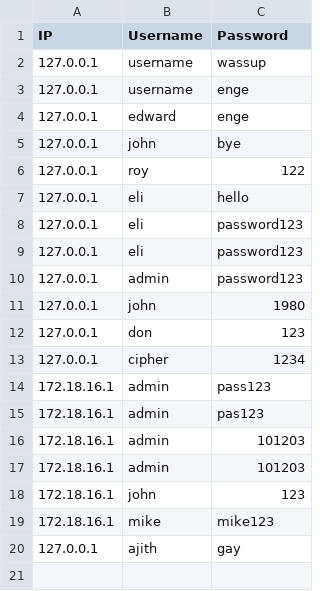
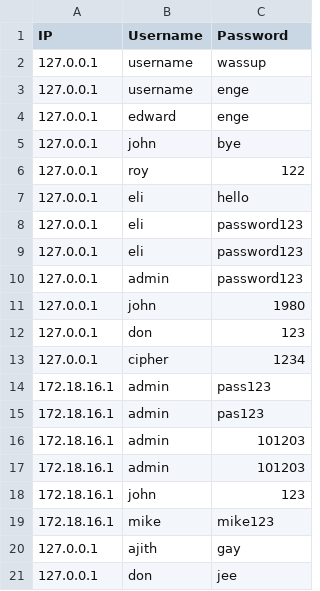
Before and after one commit to sathy03/SSH-Honeypot, a CSV file: csv/credentials_attempts.csv, drawn as a sheet; the diff names each change by its address in the sheet, - before the commit and + after, or states it on an @@ line.

```diff
--- a/csv/credentials_attempts.csv
+++ b/csv/credentials_attempts.csv
+row 21: 127.0.0.1 | don | jee
```
Also changed, not shown: 5 other files.
